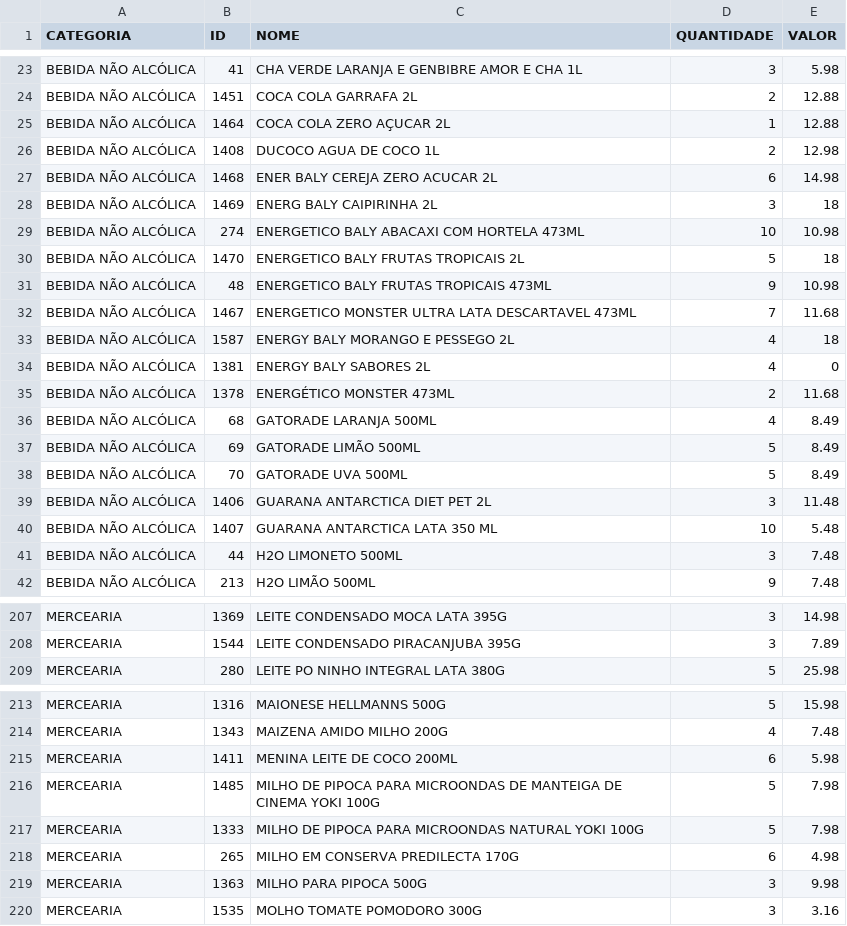
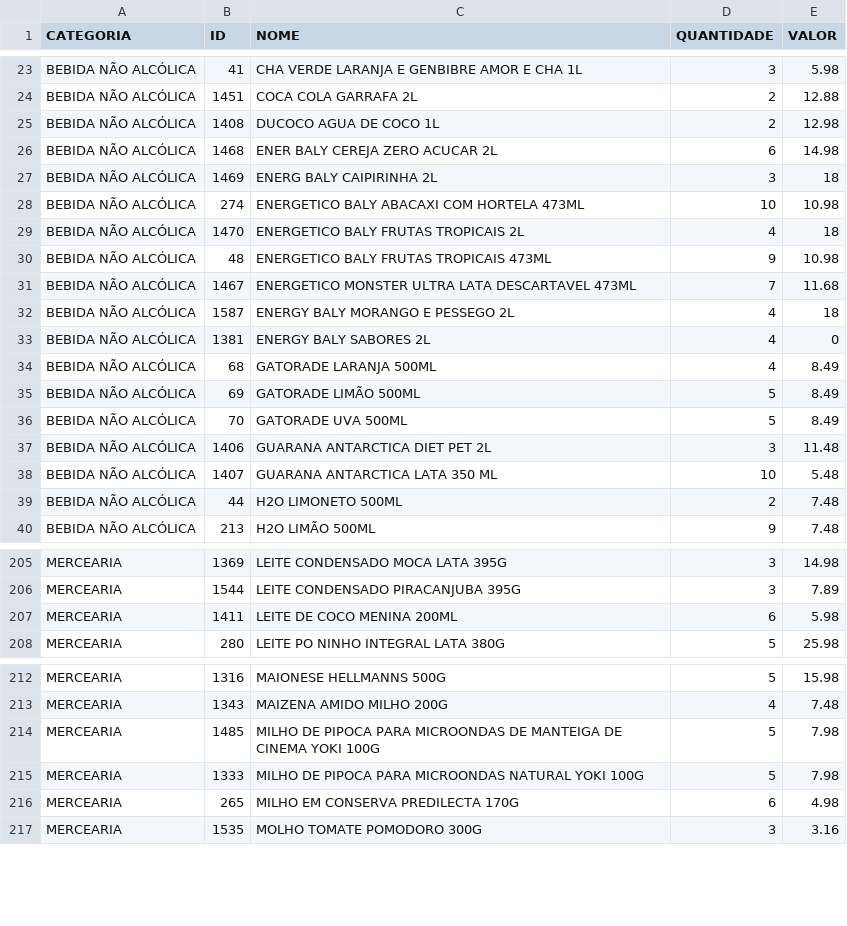
Before and after one commit to guicobracraft-prog/PesquisadeMercado, a CSV file: catalogo_por_categoria.csv, drawn as a sheet; only a part is shown, gaps mark what is left out; the diff covers the shown part only.

```diff
--- a/catalogo_por_categoria.csv
+++ b/catalogo_por_categoria.csv
@@ -24,3 +24,2 @@ BEBIDA NÃO ALCÓLICA;41;CHA VERDE LARANJA E GENBIBRE AMOR E CHA 1L;3;5.98
 BEBIDA NÃO ALCÓLICA;1451;COCA COLA GARRAFA 2L;2;12.88
-BEBIDA NÃO ALCÓLICA;1464;COCA COLA ZERO AÇUCAR  2L;1;12.88
 BEBIDA NÃO ALCÓLICA;1408;DUCOCO AGUA DE COCO 1L;2;12.98
@@ -29,3 +28,3 @@ BEBIDA NÃO ALCÓLICA;1469;ENERG BALY CAIPIRINHA 2L;3;18
 BEBIDA NÃO ALCÓLICA;274;ENERGETICO BALY ABACAXI COM HORTELA 473ML;10;10.98
-BEBIDA NÃO ALCÓLICA;1470;ENERGETICO BALY FRUTAS TROPICAIS 2L;5;18
+BEBIDA NÃO ALCÓLICA;1470;ENERGETICO BALY FRUTAS TROPICAIS 2L;4;18
 BEBIDA NÃO ALCÓLICA;48;ENERGETICO BALY FRUTAS TROPICAIS 473ML;9;10.98
@@ -34,3 +33,2 @@ BEBIDA NÃO ALCÓLICA;1587;ENERGY BALY MORANGO E PESSEGO 2L;4;18
 BEBIDA NÃO ALCÓLICA;1381;ENERGY BALY SABORES 2L;4;0
-BEBIDA NÃO ALCÓLICA;1378;ENERGÉTICO MONSTER 473ML;2;11.68
 BEBIDA NÃO ALCÓLICA;68;GATORADE LARANJA 500ML;4;8.49
@@ -40,3 +38,3 @@ BEBIDA NÃO ALCÓLICA;1406;GUARANA ANTARCTICA DIET PET 2L;3;11.48
 BEBIDA NÃO ALCÓLICA;1407;GUARANA ANTARCTICA LATA 350 ML;10;5.48
-BEBIDA NÃO ALCÓLICA;44;H2O LIMONETO 500ML;3;7.48
+BEBIDA NÃO ALCÓLICA;44;H2O LIMONETO 500ML;2;7.48
 BEBIDA NÃO ALCÓLICA;213;H2O LIMÃO 500ML;9;7.48
@@ -208,2 +206,3 @@ MERCEARIA;1369;LEITE CONDENSADO MOCA  LATA 395G;3;14.98
 MERCEARIA;1544;LEITE CONDENSADO PIRACANJUBA 395G;3;7.89
+MERCEARIA;1411;LEITE DE COCO MENINA  200ML;6;5.98
 MERCEARIA;280;LEITE PO NINHO INTEGRAL LATA 380G;5;25.98
@@ -214,3 +213,2 @@ MERCEARIA;1316;MAIONESE HELLMANNS 500G;5;15.98
 MERCEARIA;1343;MAIZENA AMIDO MILHO 200G;4;7.48
-MERCEARIA;1411;MENINA LEITE DE COCO 200ML;6;5.98
 MERCEARIA;1485;MILHO DE PIPOCA PARA MICROONDAS DE MANTEIGA DE CINEMA YOKI 100G;5;7.98
@@ -218,3 +216,2 @@ MERCEARIA;1333;MILHO DE PIPOCA PARA MICROONDAS NATURAL YOKI 100G;5;7.98
 MERCEARIA;265;MILHO EM CONSERVA PREDILECTA 170G;6;4.98
-MERCEARIA;1363;MILHO PARA PIPOCA 500G;3;9.98
 MERCEARIA;1535;MOLHO TOMATE POMODORO 300G;3;3.16
```
Also changed, not shown: 5 edited cells elsewhere in this file, catalogo_geral.csv, vendas_acumuladas.csv, 3 other files.
